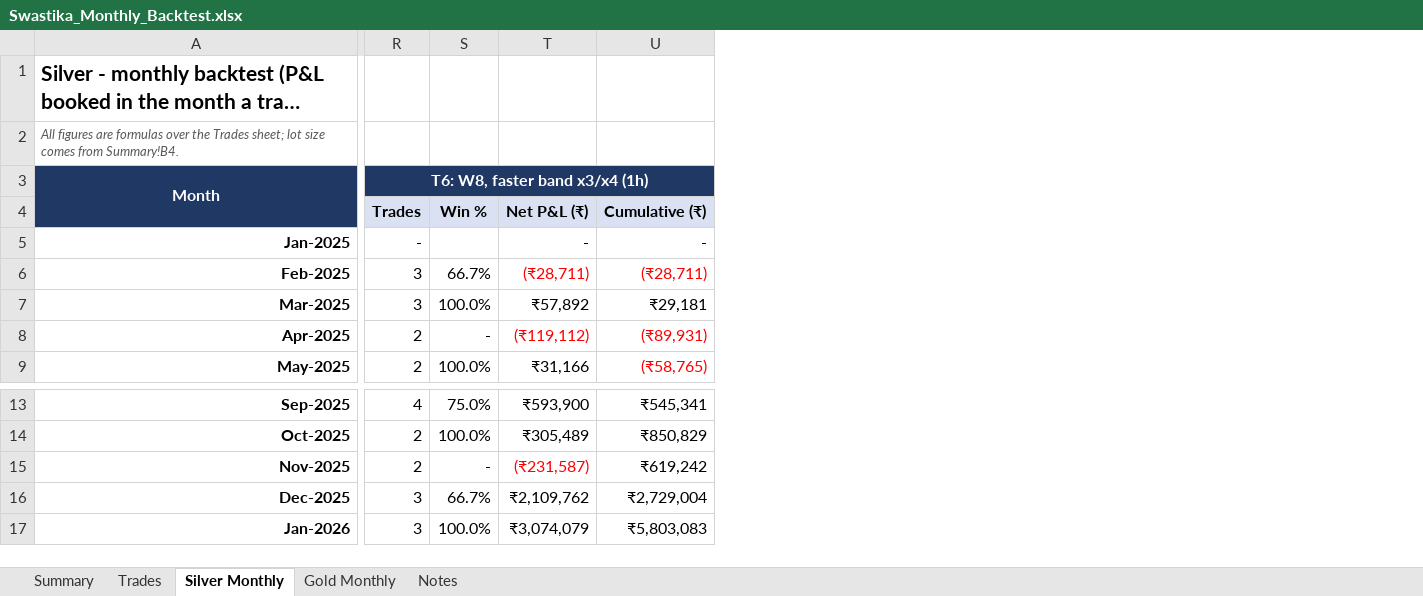
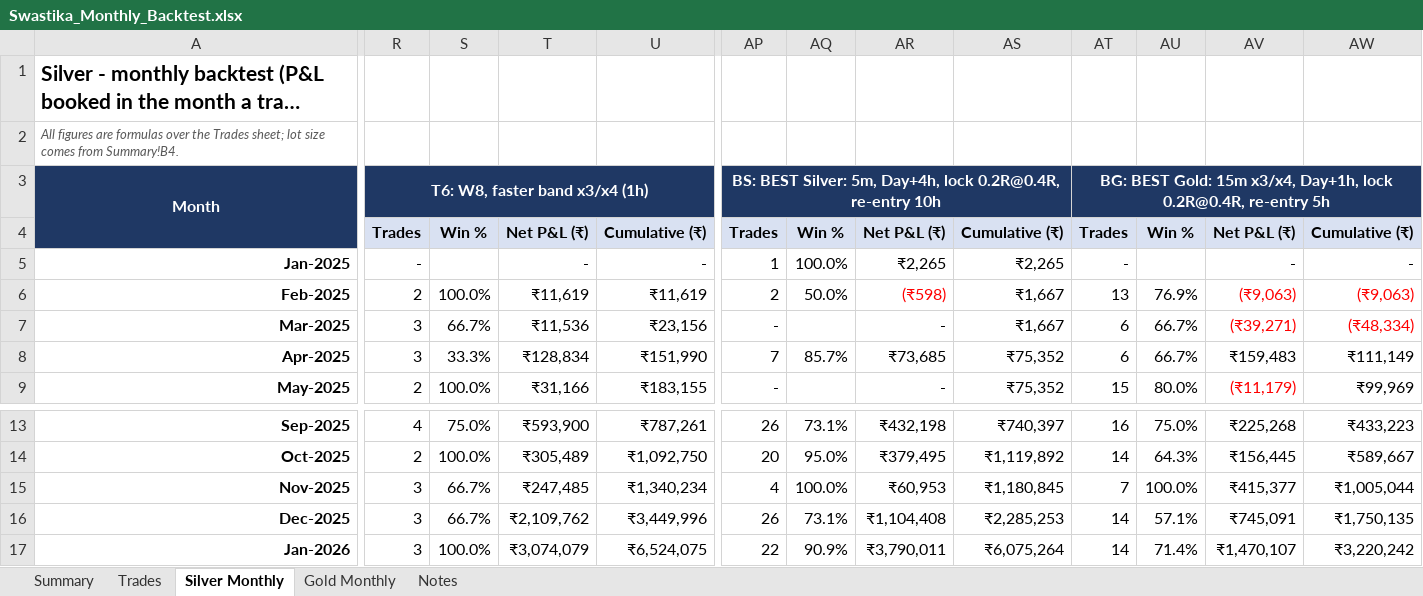
Before and after one commit to aashishdhayal2525-maker/code, an Excel workbook: results/Swastika_Monthly_Backtest.xlsx, sheet Silver Monthly, drawn as a sheet; only a part is shown, gaps mark what is left out; long unchanged cells end in …; values as stored, in another font and other column widths than the file's, no borders; charts and pictures not drawn; removed rows and columns are numbered as before the commit, all else as after; the diff covers the shown part only; the diff names each change by its address in the sheet, - before the commit and + after, or states it on an @@ line.

```diff
--- a/results/Swastika_Monthly_Backtest.xlsx (sheet Silver Monthly)
+++ b/results/Swastika_Monthly_Backtest.xlsx (sheet Silver Monthly)
-column U, rows 4-9: Cumulative (₹) | - | (₹28,711) | ₹29,181 | (₹89,931) | (₹58,765); rows 13-17: ₹545,341 | ₹850,829 | ₹619,242 | ₹2,729,004 | ₹5,803,083
+column U, rows 4-9: Cumulative (₹) | - | ₹11,619 | ₹23,156 | ₹151,990 | ₹183,155; rows 13-17: ₹787,261 | ₹1,092,750 | ₹1,340,234 | ₹3,449,996 | ₹6,524,075
+column AP, rows 3-9: BS: BEST Silver: 5m, Day+4h, lock 0.2R@0.4R, re-entry 10h | Trades | 1 | 2 | - | 7 | -; rows 13-17: 26 | 20 | 4 | 26 | 22
+column AQ, rows 4-8: Win % | 100.0% | 50.0% |  | 85.7%; rows 13-17: 73.1% | 95.0% | 100.0% | 73.1% | 90.9%
+column AR, rows 4-9: Net P&L (₹) | ₹2,265 | (₹598) | - | ₹73,685 | -; rows 13-17: ₹432,198 | ₹379,495 | ₹60,953 | ₹1,104,408 | ₹3,790,011
+column AS, rows 4-9: Cumulative (₹) | ₹2,265 | ₹1,667 | ₹1,667 | ₹75,352 | ₹75,352; rows 13-17: ₹740,397 | ₹1,119,892 | ₹1,180,845 | ₹2,285,253 | ₹6,075,264
+column AT, rows 3-9: BG: BEST Gold: 15m x3/x4, Day+1h, lock 0.2R@0.4R, re-entry 5h | Trades | - | 13 | 6 | 6 | 15; rows 13-17: 16 | 14 | 7 | 14 | 14
+column AU, rows 4-9: Win % |  | 76.9% | 66.7% | 66.7% | 80.0%; rows 13-17: 75.0% | 64.3% | 100.0% | 57.1% | 71.4%
+column AV, rows 4-9: Net P&L (₹) | - | (₹9,063) | (₹39,271) | ₹159,483 | (₹11,179); rows 13-17: ₹225,268 | ₹156,445 | ₹415,377 | ₹745,091 | ₹1,470,107
+column AW, rows 4-9: Cumulative (₹) | - | (₹9,063) | (₹48,334) | ₹111,149 | ₹99,969; rows 13-17: ₹433,223 | ₹589,667 | ₹1,005,044 | ₹1,750,135 | ₹3,220,242
-R6: 3
+R6: 2
-S6: 66.7%
+S6: 100.0%
-T6: (₹28,711)
+T6: ₹11,619
-T6 text colour: #FF0000
+T6 text colour: black
-S7: 100.0%
+S7: 66.7%
-T7: ₹57,892
+T7: ₹11,536
-R8: 2
+R8: 3
-S8: -
+S8: 33.3%
-T8: (₹119,112)
+T8: ₹128,834
-T8 text colour: #FF0000
+T8 text colour: black
-R15: 2
+R15: 3
-S15: -
+S15: 66.7%
-T15: (₹231,587)
+T15: ₹247,485
-T15 text colour: #FF0000
+T15 text colour: black
```
Also changed, not shown: 19 edited cells and cell formats elsewhere in this sheet, sheet Trades, sheet Summary, sheet Gold Monthly, sheet Notes, formulas that keep their value, charts or pictures, 15 other files.
